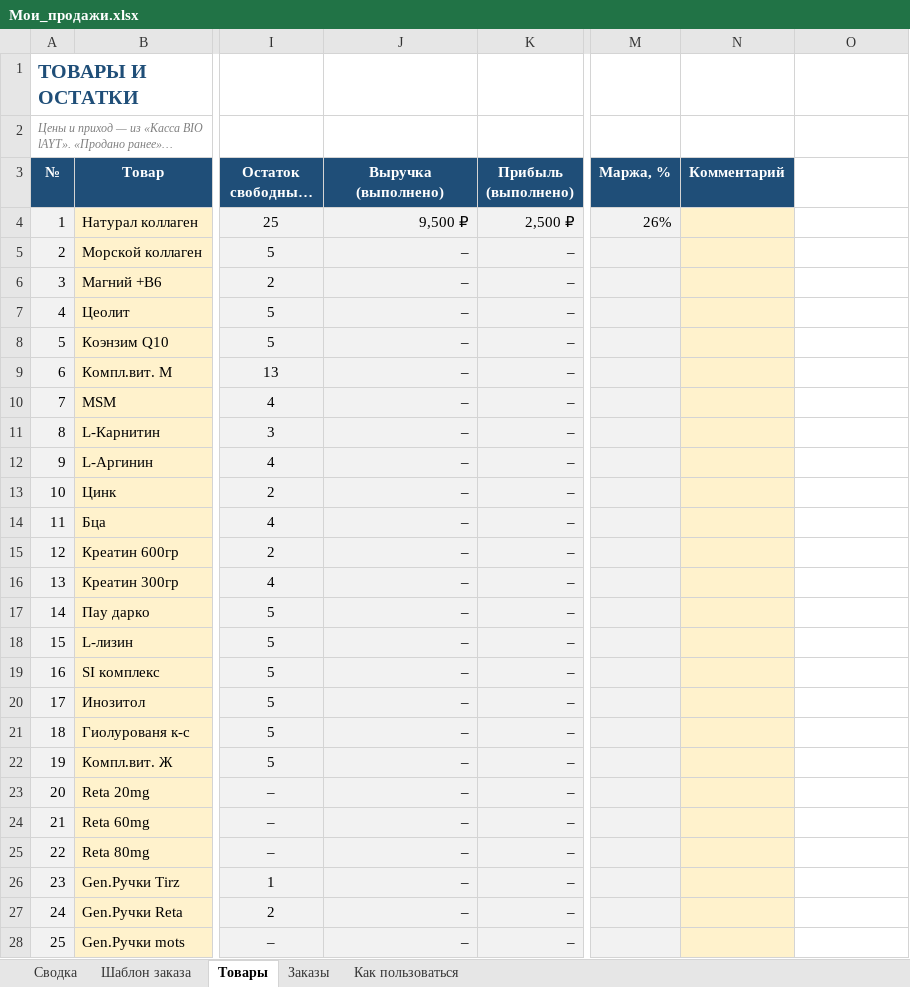
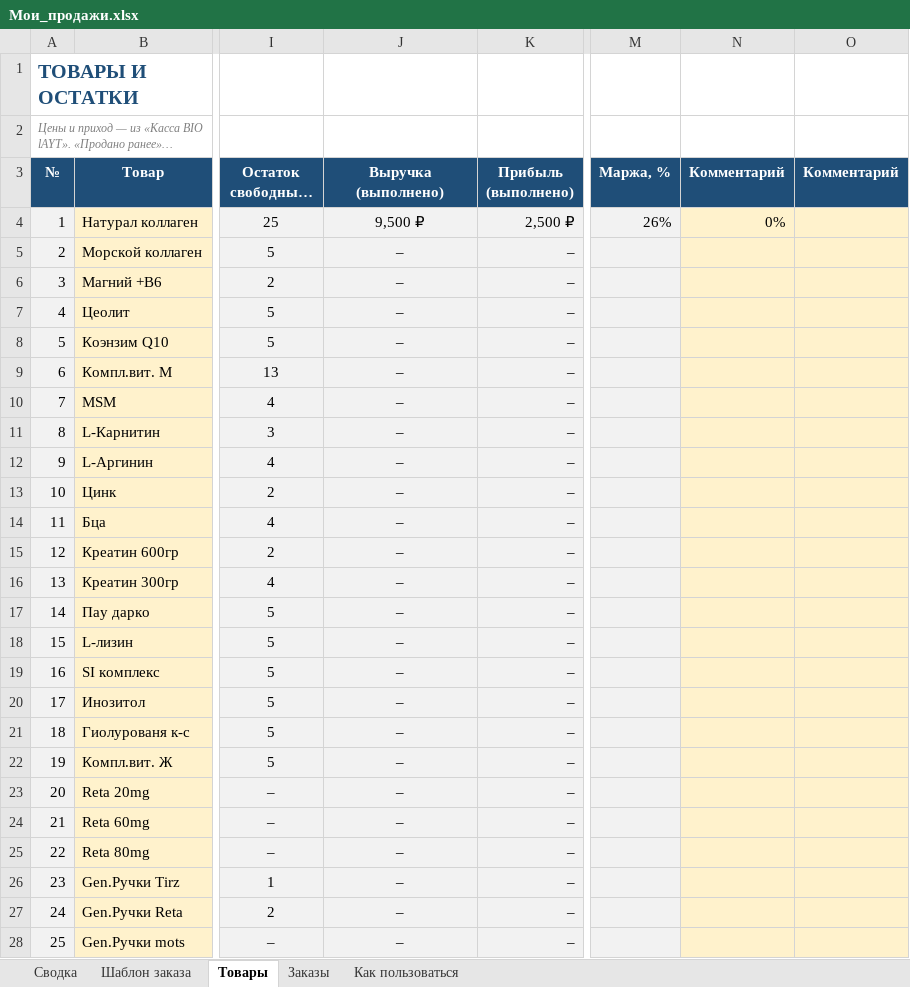
Before and after one commit to awg001/-, an Excel workbook: sales/Мои_продажи.xlsx, sheet Товары, drawn as a sheet; only a part is shown, gaps mark what is left out; long unchanged cells end in …; values as stored, in another font and other column widths than the file's, no borders; conditional formats not drawn; the diff covers the shown part only; the diff names each change by its address in the sheet, - before the commit and + after, or states it on an @@ line.

```diff
--- a/sales/Мои_продажи.xlsx (sheet Товары)
+++ b/sales/Мои_продажи.xlsx (sheet Товары)
-O3: (empty)
+O3: Комментарий
-O3 fill: none
+O3 fill: #1F4E78
-J4:J28 alignment: right
+J4:J28 alignment: center
-N4 (Комментарий): (empty)
+N4 (Комментарий): 0%
-O4:O28 fill: none
+O4:O28 fill: #FFF2CC
```
Also changed, not shown: 1 edited cell and cell formats elsewhere in this sheet, sheet Сводка, sheet Как пользоваться, formulas that keep their value.
